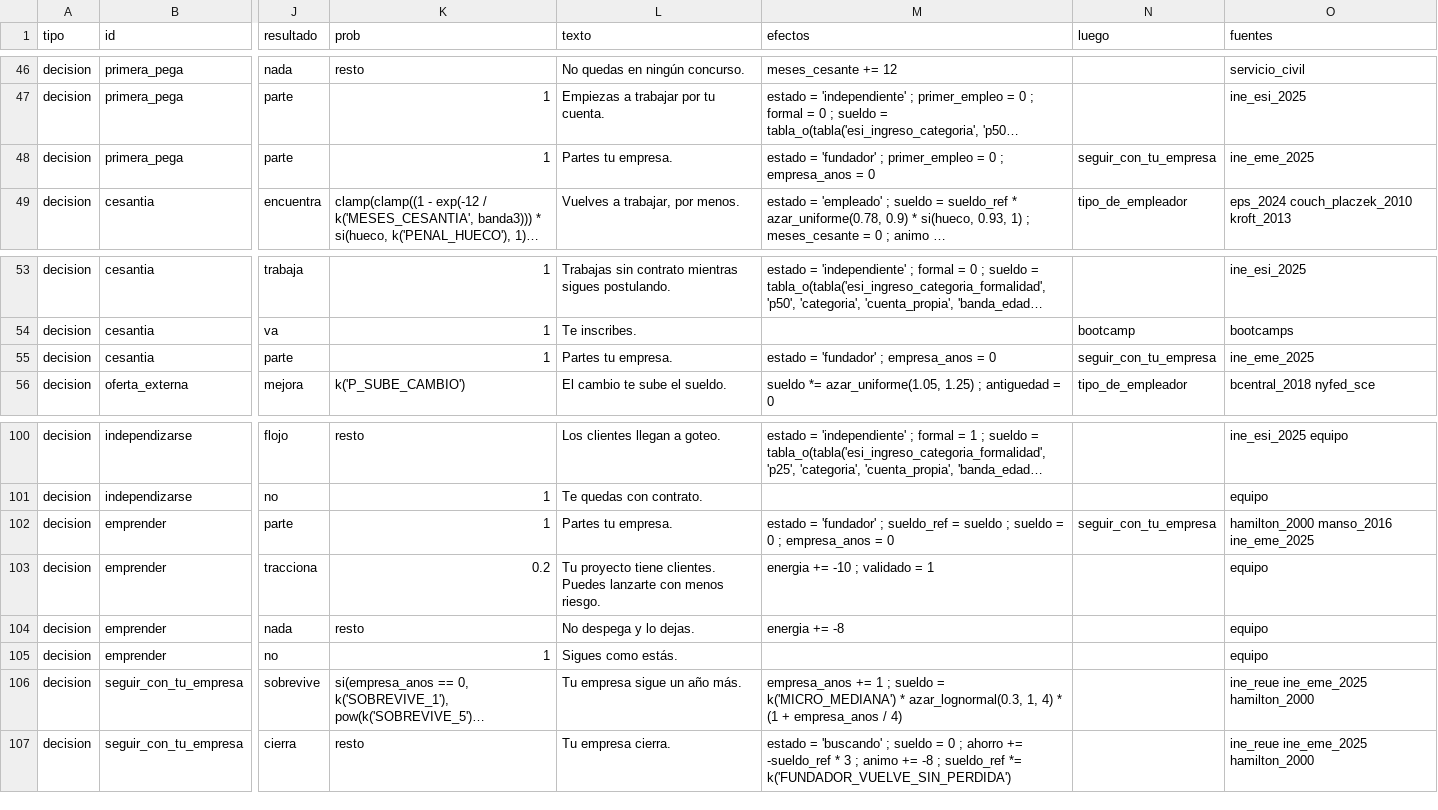
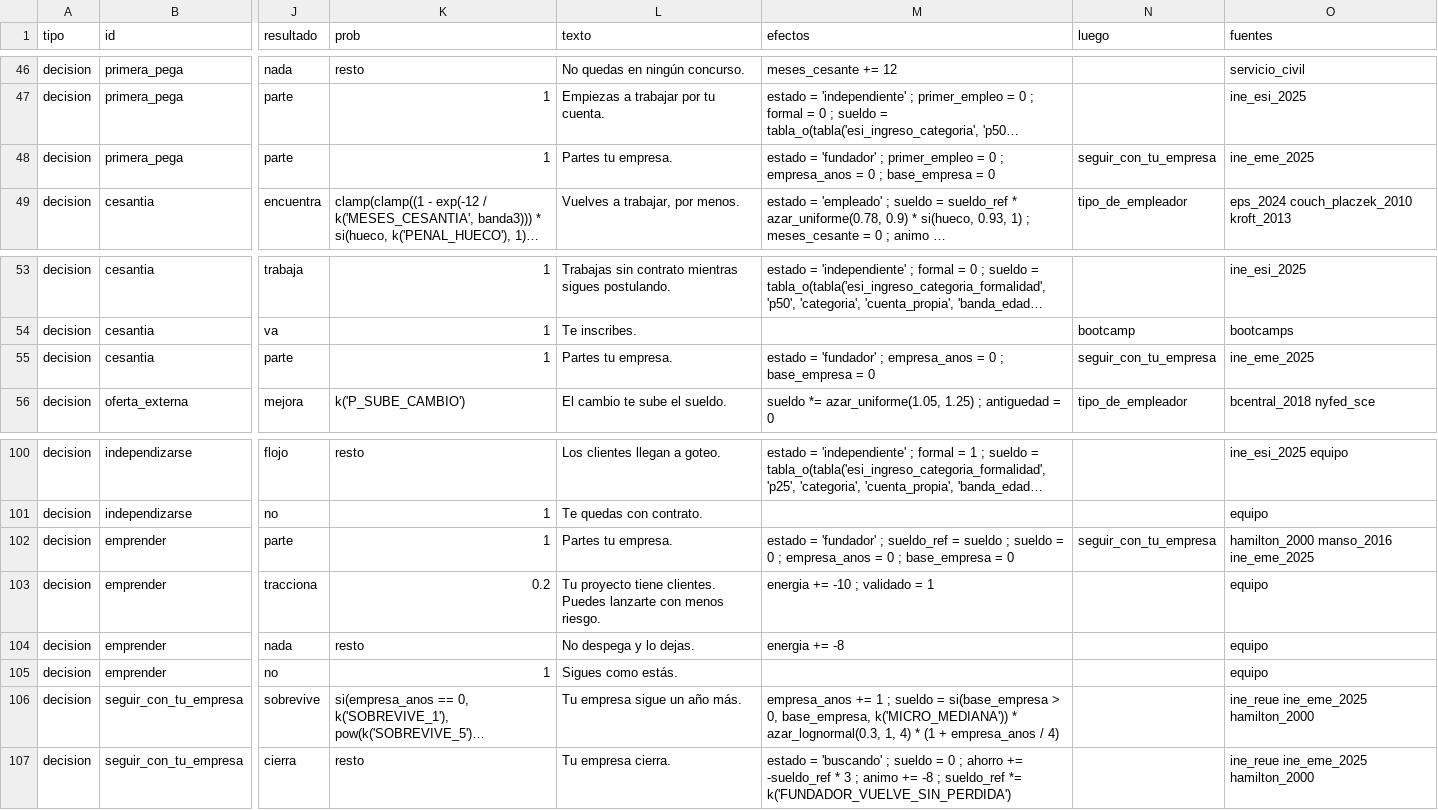
Before and after one commit to benitopalaciosm/biforkstrange, a CSV file: backend/simulador/catalogo_plano.csv, drawn as a sheet; only a part is shown, gaps mark what is left out; long unchanged cells end in …; the diff names each change by its address in the sheet, - before the commit and + after, or states it on an @@ line.

```diff
--- a/backend/simulador/catalogo_plano.csv
+++ b/backend/simulador/catalogo_plano.csv
-M48 (efectos): …= 0
+M48 (efectos): …= 0 ; base_empresa = 0
-M55 (efectos): …= 0
+M55 (efectos): …= 0 ; base_empresa = 0
-M102 (efectos): …= 0
+M102 (efectos): …= 0 ; base_empresa = 0
-M106 (efectos): …sueldo = k('MICRO_MEDIANA') * azar_lognormal(0.3,…
+M106 (efectos): …sueldo = si(base_empresa > 0, base_empresa, k('MICRO_MEDIANA')) * azar_lognormal(0.3,…
```
Also changed, not shown: 8 other files.
